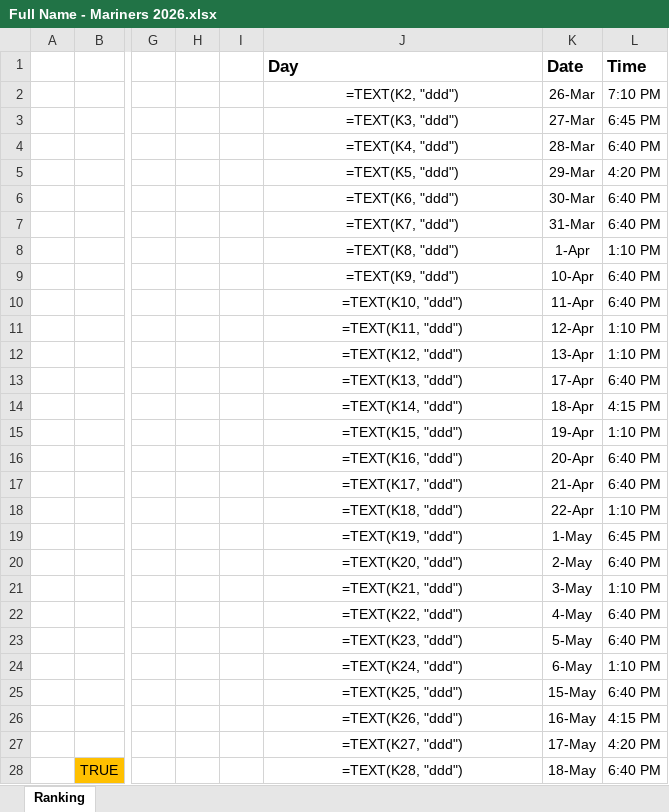
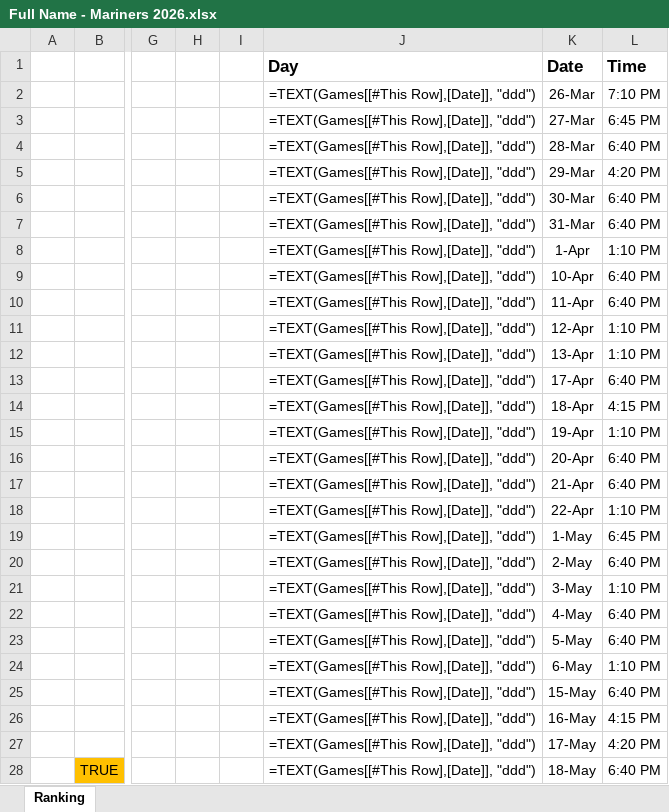
Before and after one commit to ericbrec/SeatSEAT, an Excel workbook: examples/Mariners 2026/Full Name - Mariners 2026.xlsx, sheet Ranking, drawn as a sheet; only a part is shown, gaps mark what is left out; values as stored, in another font and other column widths than the file's, no borders; formulas are shown in place of their values; charts and pictures and conditional formats and table styles not drawn; the diff covers the shown part only; the diff names each change by its address in the sheet, - before the commit and + after, or states it on an @@ line.

Commit message:
Fix Day column formula (wasn't a table formula)

```diff
--- a/examples/Mariners 2026/Full Name - Mariners 2026.xlsx (sheet Ranking)
+++ b/examples/Mariners 2026/Full Name - Mariners 2026.xlsx (sheet Ranking)
-J2 (Day): =TEXT(K2, "ddd")
+J2 (Day): =TEXT(Games[[#This Row],[Date]], "ddd")
-J3 (Day): =TEXT(K3, "ddd")
+J3 (Day): =TEXT(Games[[#This Row],[Date]], "ddd")
-J4 (Day): =TEXT(K4, "ddd")
+J4 (Day): =TEXT(Games[[#This Row],[Date]], "ddd")
-J5 (Day): =TEXT(K5, "ddd")
+J5 (Day): =TEXT(Games[[#This Row],[Date]], "ddd")
-J6 (Day): =TEXT(K6, "ddd")
+J6 (Day): =TEXT(Games[[#This Row],[Date]], "ddd")
-J7 (Day): =TEXT(K7, "ddd")
+J7 (Day): =TEXT(Games[[#This Row],[Date]], "ddd")
-J8 (Day): =TEXT(K8, "ddd")
+J8 (Day): =TEXT(Games[[#This Row],[Date]], "ddd")
-J9 (Day): =TEXT(K9, "ddd")
+J9 (Day): =TEXT(Games[[#This Row],[Date]], "ddd")
-J10 (Day): =TEXT(K10, "ddd")
+J10 (Day): =TEXT(Games[[#This Row],[Date]], "ddd")
-J11 (Day): =TEXT(K11, "ddd")
+J11 (Day): =TEXT(Games[[#This Row],[Date]], "ddd")
-J12 (Day): =TEXT(K12, "ddd")
+J12 (Day): =TEXT(Games[[#This Row],[Date]], "ddd")
-J13 (Day): =TEXT(K13, "ddd")
+J13 (Day): =TEXT(Games[[#This Row],[Date]], "ddd")
-J14 (Day): =TEXT(K14, "ddd")
+J14 (Day): =TEXT(Games[[#This Row],[Date]], "ddd")
-J15 (Day): =TEXT(K15, "ddd")
+J15 (Day): =TEXT(Games[[#This Row],[Date]], "ddd")
-J16 (Day): =TEXT(K16, "ddd")
+J16 (Day): =TEXT(Games[[#This Row],[Date]], "ddd")
-J17 (Day): =TEXT(K17, "ddd")
+J17 (Day): =TEXT(Games[[#This Row],[Date]], "ddd")
-J18 (Day): =TEXT(K18, "ddd")
+J18 (Day): =TEXT(Games[[#This Row],[Date]], "ddd")
-J19 (Day): =TEXT(K19, "ddd")
+J19 (Day): =TEXT(Games[[#This Row],[Date]], "ddd")
-J20 (Day): =TEXT(K20, "ddd")
+J20 (Day): =TEXT(Games[[#This Row],[Date]], "ddd")
-J21 (Day): =TEXT(K21, "ddd")
+J21 (Day): =TEXT(Games[[#This Row],[Date]], "ddd")
-J22 (Day): =TEXT(K22, "ddd")
+J22 (Day): =TEXT(Games[[#This Row],[Date]], "ddd")
-J23 (Day): =TEXT(K23, "ddd")
+J23 (Day): =TEXT(Games[[#This Row],[Date]], "ddd")
-J24 (Day): =TEXT(K24, "ddd")
+J24 (Day): =TEXT(Games[[#This Row],[Date]], "ddd")
-J25 (Day): =TEXT(K25, "ddd")
+J25 (Day): =TEXT(Games[[#This Row],[Date]], "ddd")
-J26 (Day): =TEXT(K26, "ddd")
+J26 (Day): =TEXT(Games[[#This Row],[Date]], "ddd")
-J27 (Day): =TEXT(K27, "ddd")
+J27 (Day): =TEXT(Games[[#This Row],[Date]], "ddd")
-J28 (Day): =TEXT(K28, "ddd")
+J28 (Day): =TEXT(Games[[#This Row],[Date]], "ddd")
```
Also changed, not shown: 54 edited cells elsewhere in this sheet, examples/Kraken 2026/Full Name - Kraken 2026-2027.xlsx.
